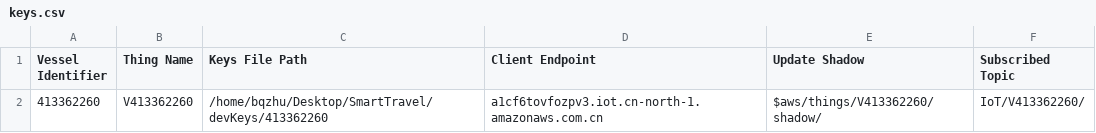
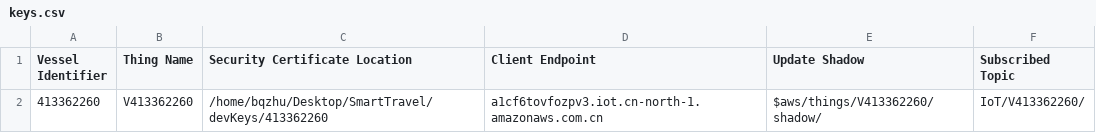
Before and after one commit to sonnyhcl/L2L, a CSV file: BusinessEntities/vesselIoT/src/main/resources/data/keys.csv, drawn as a sheet.

```diff
--- a/BusinessEntities/vesselIoT/src/main/resources/data/keys.csv
+++ b/BusinessEntities/vesselIoT/src/main/resources/data/keys.csv
@@ -1,2 +1,2 @@
-Vessel Identifier,Thing Name,Keys File Path,Client Endpoint,Update Shadow,Subscribed Topic
+Vessel Identifier,Thing Name,Security Certificate Location,Client Endpoint,Update Shadow,Subscribed Topic
 413362260,V413362260,/home/bqzhu/Desktop/SmartTravel/devKeys/413362260,a1cf6tovfozpv3.iot.cn-north-1.amazonaws.com.cn,$aws/things/V413362260/shadow/,IoT/V413362260/
```
Also changed, not shown: 55 other files.
